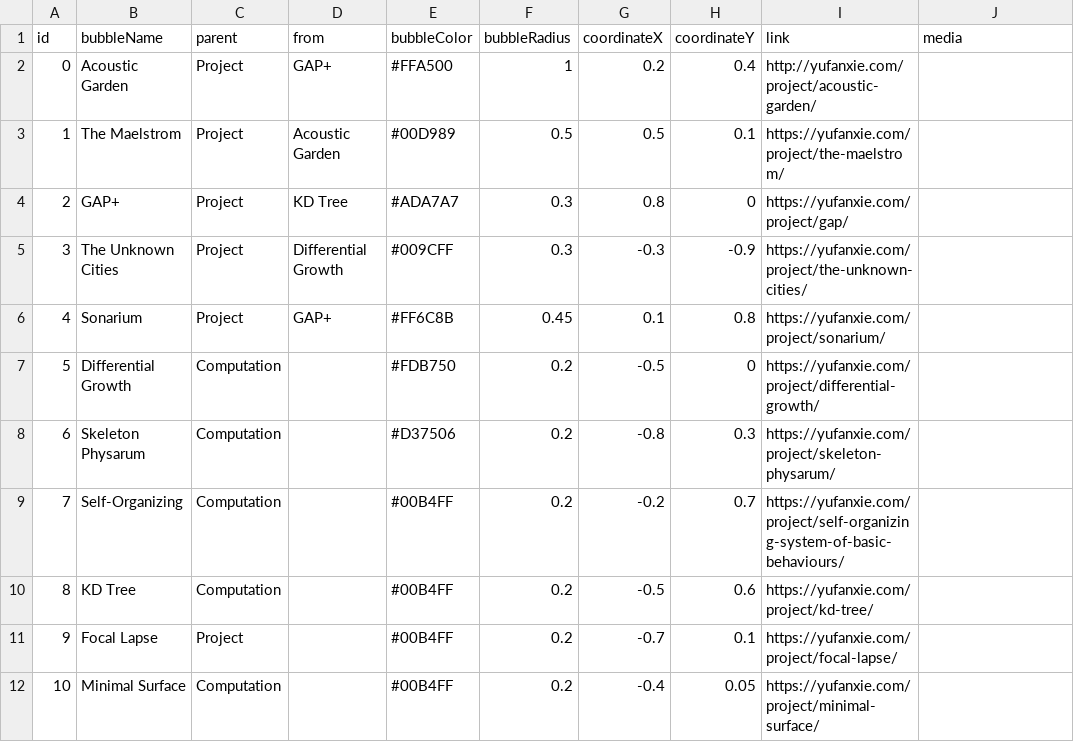
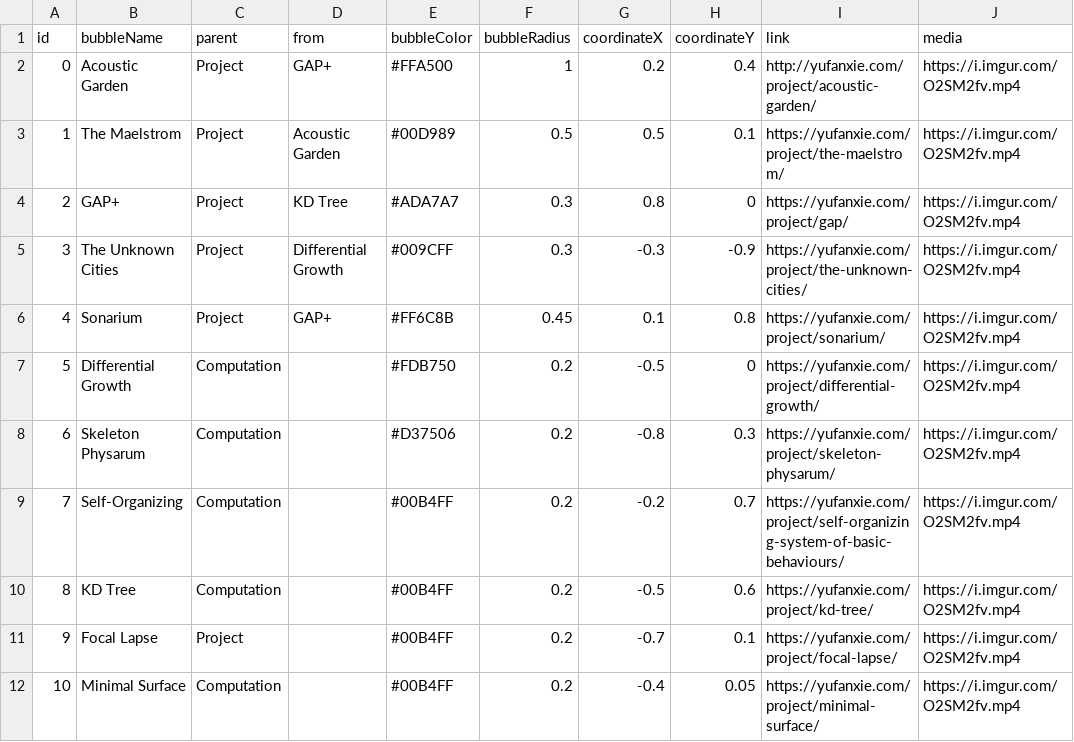
Before and after one commit to YufanX/Website, a CSV file: YufanXie_20230201_C.csv, drawn as a sheet.

Commit message:
Update YufanXie_20230201_C.csv

```diff
--- a/YufanXie_20230201_C.csv
+++ b/YufanXie_20230201_C.csv
@@ -1,12 +1,12 @@
 id,bubbleName,parent,from,bubbleColor,bubbleRadius,coordinateX,coordinateY,link,media
-0,Acoustic Garden,Project,GAP+,#FFA500,1,0.2,0.4,http://yufanxie.com/project/acoustic-garden/,
-1,The Maelstrom,Project,Acoustic Garden,#00D989,0.5,0.5,0.1,https://yufanxie.com/project/the-maelstrom/,
-2,GAP+,Project,KD Tree,#ADA7A7,0.3,0.8,0,https://yufanxie.com/project/gap/,
-3,The Unknown Cities,Project,Differential Growth,#009CFF,0.3,-0.3,-0.9,https://yufanxie.com/project/the-unknown-cities/,
-4,Sonarium,Project,GAP+,#FF6C8B,0.45,0.1,0.8,https://yufanxie.com/project/sonarium/,
-5,Differential Growth,Computation,,#FDB750,0.2,-0.5,0,https://yufanxie.com/project/differential-growth/,
-6,Skeleton Physarum,Computation,,#D37506,0.2,-0.8,0.3,https://yufanxie.com/project/skeleton-physarum/,
-7,Self-Organizing,Computation,,#00B4FF,0.2,-0.2,0.7,https://yufanxie.com/project/self-organizing-system-of-basic-behaviours/,
-8,KD Tree,Computation,,#00B4FF,0.2,-0.5,0.6,https://yufanxie.com/project/kd-tree/,
-9,Focal Lapse,Project,,#00B4FF,0.2,-0.7,0.1,https://yufanxie.com/project/focal-lapse/,
-10,Minimal Surface,Computation,,#00B4FF,0.2,-0.4,0.05,https://yufanxie.com/project/minimal-surface/,
+0,Acoustic Garden,Project,GAP+,#FFA500,1,0.2,0.4,http://yufanxie.com/project/acoustic-garden/,https://i.imgur.com/O2SM2fv.mp4
+1,The Maelstrom,Project,Acoustic Garden,#00D989,0.5,0.5,0.1,https://yufanxie.com/project/the-maelstrom/,https://i.imgur.com/O2SM2fv.mp4
+2,GAP+,Project,KD Tree,#ADA7A7,0.3,0.8,0,https://yufanxie.com/project/gap/,https://i.imgur.com/O2SM2fv.mp4
+3,The Unknown Cities,Project,Differential Growth,#009CFF,0.3,-0.3,-0.9,https://yufanxie.com/project/the-unknown-cities/,https://i.imgur.com/O2SM2fv.mp4
+4,Sonarium,Project,GAP+,#FF6C8B,0.45,0.1,0.8,https://yufanxie.com/project/sonarium/,https://i.imgur.com/O2SM2fv.mp4
+5,Differential Growth,Computation,,#FDB750,0.2,-0.5,0,https://yufanxie.com/project/differential-growth/,https://i.imgur.com/O2SM2fv.mp4
+6,Skeleton Physarum,Computation,,#D37506,0.2,-0.8,0.3,https://yufanxie.com/project/skeleton-physarum/,https://i.imgur.com/O2SM2fv.mp4
+7,Self-Organizing,Computation,,#00B4FF,0.2,-0.2,0.7,https://yufanxie.com/project/self-organizing-system-of-basic-behaviours/,https://i.imgur.com/O2SM2fv.mp4
+8,KD Tree,Computation,,#00B4FF,0.2,-0.5,0.6,https://yufanxie.com/project/kd-tree/,https://i.imgur.com/O2SM2fv.mp4
+9,Focal Lapse,Project,,#00B4FF,0.2,-0.7,0.1,https://yufanxie.com/project/focal-lapse/,https://i.imgur.com/O2SM2fv.mp4
+10,Minimal Surface,Computation,,#00B4FF,0.2,-0.4,0.05,https://yufanxie.com/project/minimal-surface/,https://i.imgur.com/O2SM2fv.mp4
```
